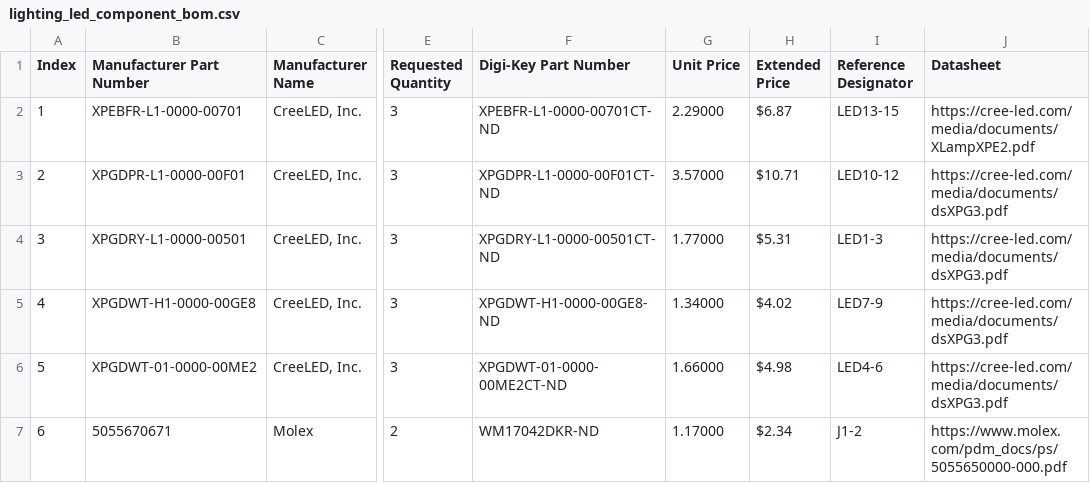
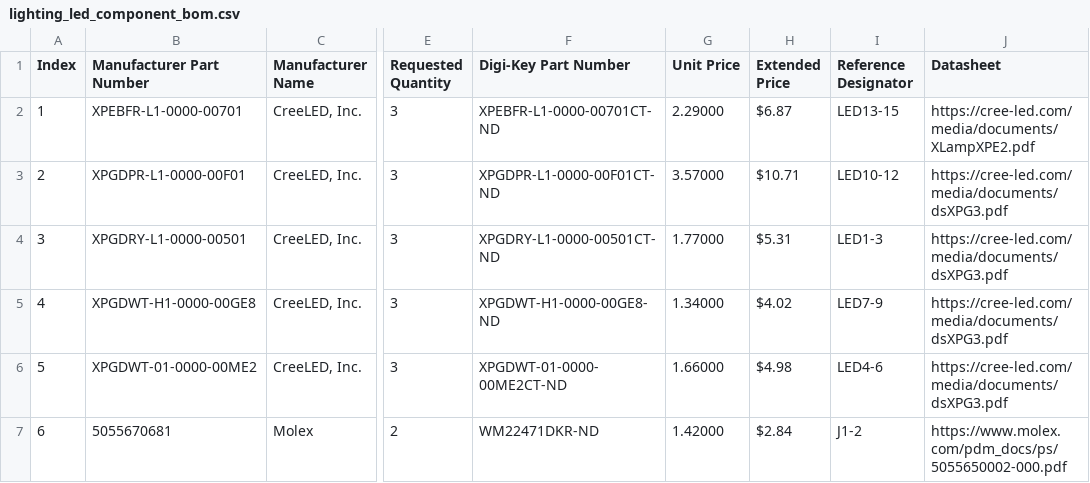
Before and after one commit to PeaPodTechnologies/PeaPod, a CSV file: subsystems/lighting/hardware/led/boms/lighting_led_component_bom.csv, drawn as a sheet; only a part is shown, gaps mark what is left out; the diff names each change by its address in the sheet, - before the commit and + after, or states it on an @@ line.

```diff
--- a/subsystems/lighting/hardware/led/boms/lighting_led_component_bom.csv
+++ b/subsystems/lighting/hardware/led/boms/lighting_led_component_bom.csv
-B7 (Manufacturer Part Number): 5055670671
+B7 (Manufacturer Part Number): 5055670681
-F7 (Digi-Key Part Number): WM17042DKR-ND
+F7 (Digi-Key Part Number): WM22471DKR-ND
-G7 (Unit Price): 1.17000
+G7 (Unit Price): 1.42000
-H7 (Extended Price): $2.34
+H7 (Extended Price): $2.84
-J7 (Datasheet): https://www.molex.com/pdm_docs/ps/5055650000-000.pdf
+J7 (Datasheet): https://www.molex.com/pdm_docs/ps/5055650002-000.pdf
```
Also changed, not shown: subsystems/lighting/hardware/boms/lighting_component_bom.csv, subsystems/lighting/hardware/power/boms/lighting_power_component_bom.csv.
